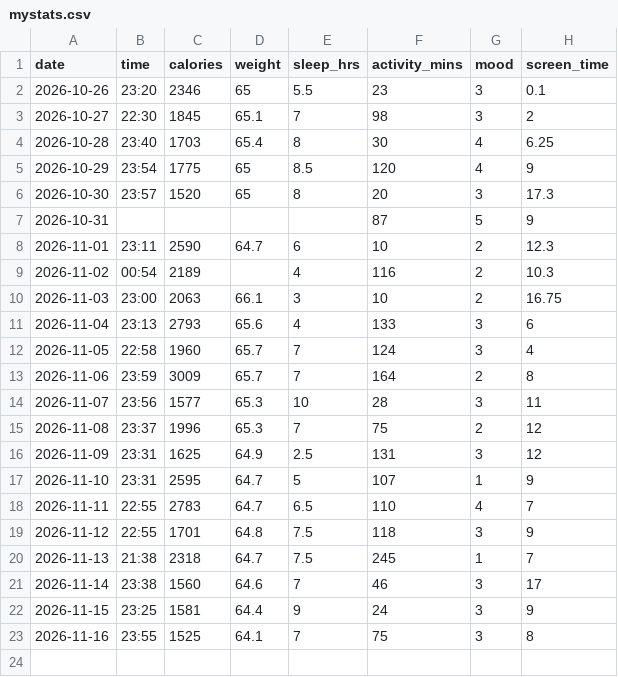
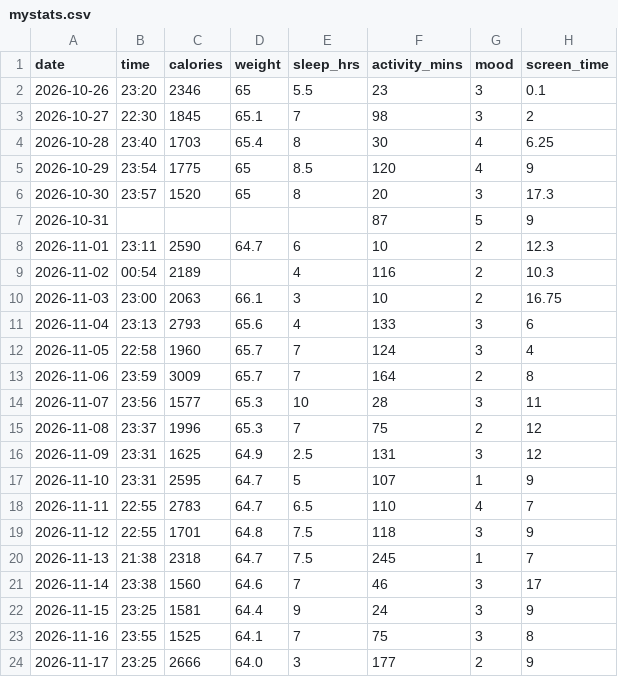
Before and after one commit to SuperDivine7/Health-is-Wealth, a CSV file: data/mystats.csv, drawn as a sheet; the diff names each change by its address in the sheet, - before the commit and + after, or states it on an @@ line.

Commit message:
Update mystats.csv

```diff
--- a/data/mystats.csv
+++ b/data/mystats.csv
+row 24: 2026-11-17 | 23:25 | 2666 | 64.0 | 3 | 177 | 2 | 9
```
